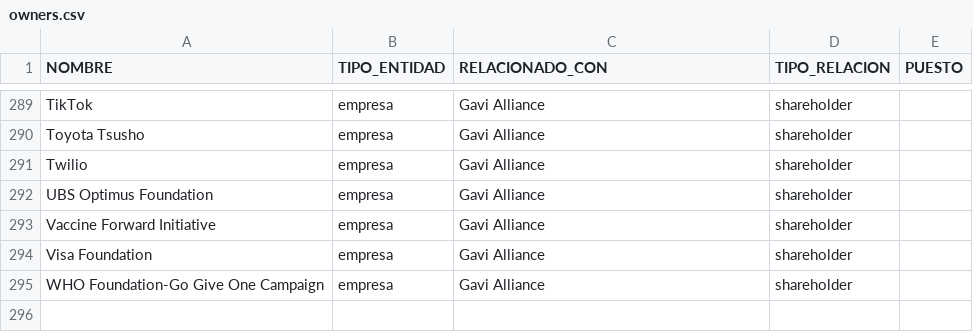
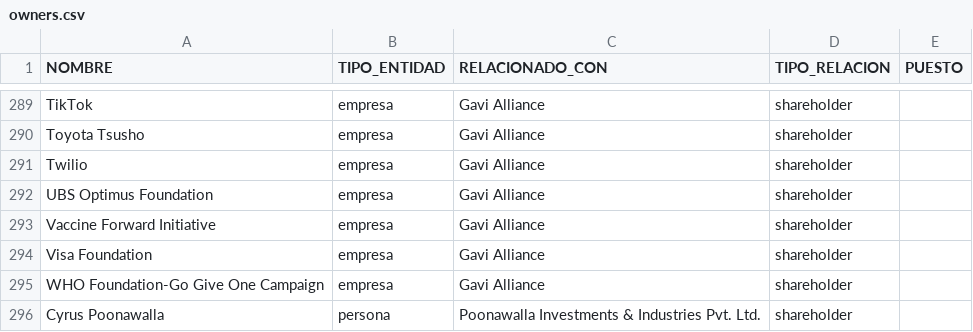
Before and after one commit to ProjectPODER/Vacunas, a CSV file: assets/data/owners.csv, drawn as a sheet; only a part is shown, gaps mark what is left out; the diff names each change by its address in the sheet, - before the commit and + after, or states it on an @@ line.

Commit message:
Update owners.csv

```diff
--- a/assets/data/owners.csv
+++ b/assets/data/owners.csv
+row 296: Cyrus Poonawalla | persona | Poonawalla Investments & Industries Pvt. Ltd. | shareholder
```
